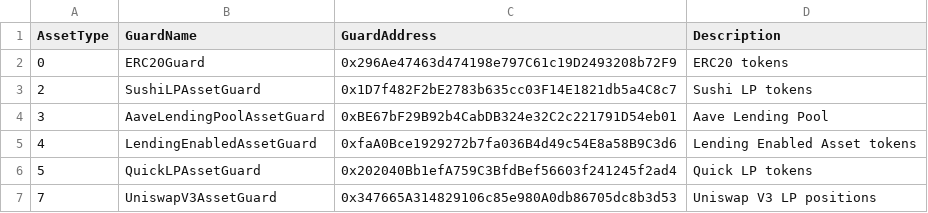
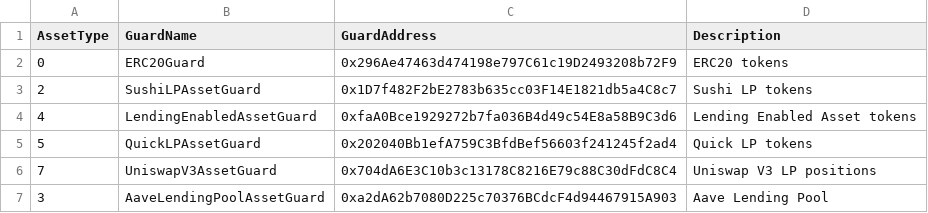
Before and after one commit to dhedge/V2-Public, a CSV file: config/polygon-staging/dHEDGE Governance Asset Guards - Polygon Staging.csv, drawn as a sheet.

Commit message:
chore(deploy-staging-v3-aave-assets): deployment [run-polygon]

```diff
--- a/config/polygon-staging/dHEDGE Governance Asset Guards - Polygon Staging.csv
+++ b/config/polygon-staging/dHEDGE Governance Asset Guards - Polygon Staging.csv
@@ -3,5 +3,5 @@ AssetType,GuardName,GuardAddress,Description
 2,SushiLPAssetGuard,0x1D7f482F2bE2783b635cc03F14E1821db5a4C8c7,Sushi LP tokens
-3,AaveLendingPoolAssetGuard,0xBE67bF29B92b4CabDB324e32C2c221791D54eb01,Aave Lending Pool
 4,LendingEnabledAssetGuard,0xfaA0Bce1929272b7fa036B4d49c54E8a58B9C3d6,Lending Enabled Asset tokens
 5,QuickLPAssetGuard,0x202040Bb1efA759C3BfdBef56603f241245f2ad4,Quick LP tokens
-7,UniswapV3AssetGuard,0x347665A314829106c85e980A0db86705dc8b3d53,Uniswap V3 LP positions
+7,UniswapV3AssetGuard,0x704dA6E3C10b3c13178C8216E79c88C30dFdC8C4,Uniswap V3 LP positions
+3,AaveLendingPoolAssetGuard,0xa2dA62b7080D225c70376BCdcF4d94467915A903,Aave Lending Pool
```
Also changed, not shown: config/polygon-staging/dHEDGE Governance Contract Guards - Polygon Staging.csv, config/polygon-staging/dHEDGE Governance Names - Polygon Staging.csv, 6 other files.
